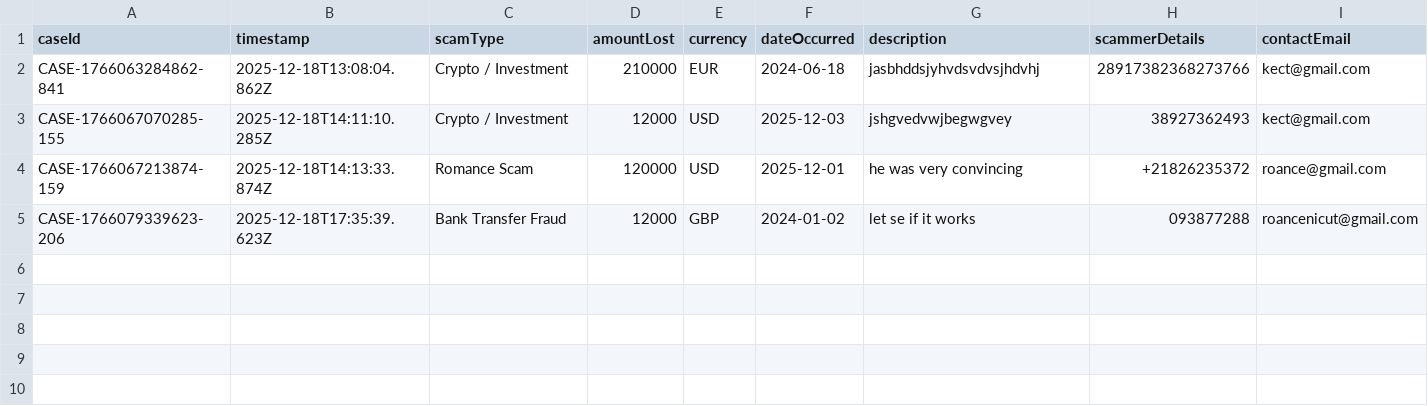
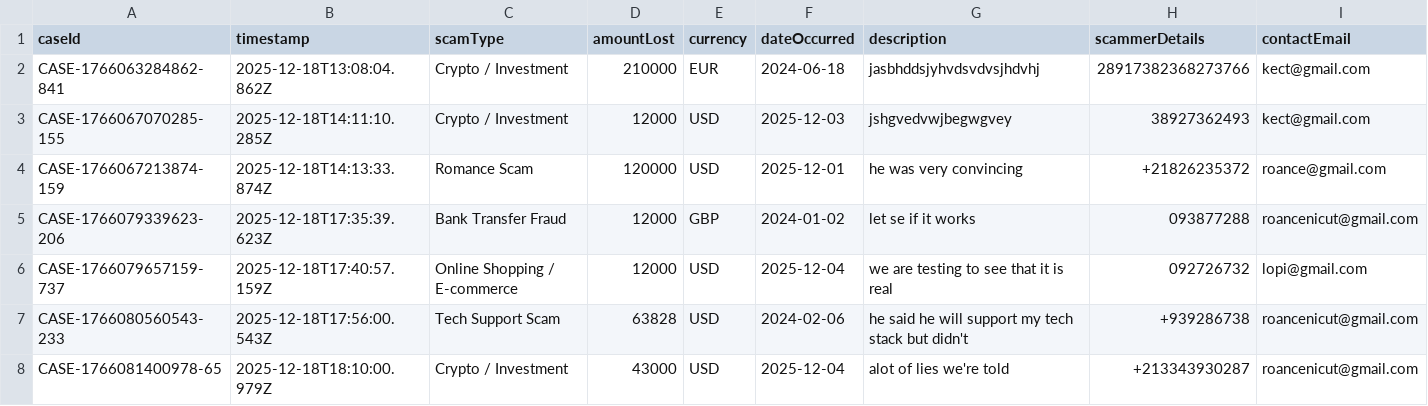
Before and after one commit to KelechiEze/sentinel, a CSV file: backend/csv-exports/scam-reports.csv, drawn as a sheet; only a part is shown; rows hold the shown columns only; the diff names each change by its address in the sheet, - before the commit and + after, or states it on an @@ line.

```diff
--- a/backend/csv-exports/scam-reports.csv
+++ b/backend/csv-exports/scam-reports.csv
+row 6: CASE-1766079657159-737 | 2025-12-18T17:40:57.159Z | Online Shopping / E-commerce | 12000 | USD | 2025-12-04 | we are testing to see that it is real | 092726732 | lopi@gmail.com
+row 7: CASE-1766080560543-233 | 2025-12-18T17:56:00.543Z | Tech Support Scam | 63828 | USD | 2024-02-06 | he said he will support my tech stack but didn't | +939286738 | roancenicut@gmail.com
+row 8: CASE-1766081400978-65 | 2025-12-18T18:10:00.979Z | Crypto / Investment | 43000 | USD | 2025-12-04 | alot of lies we're told | +213343930287 | roancenicut@gmail.com
```
Also changed, not shown: 3 other files.
